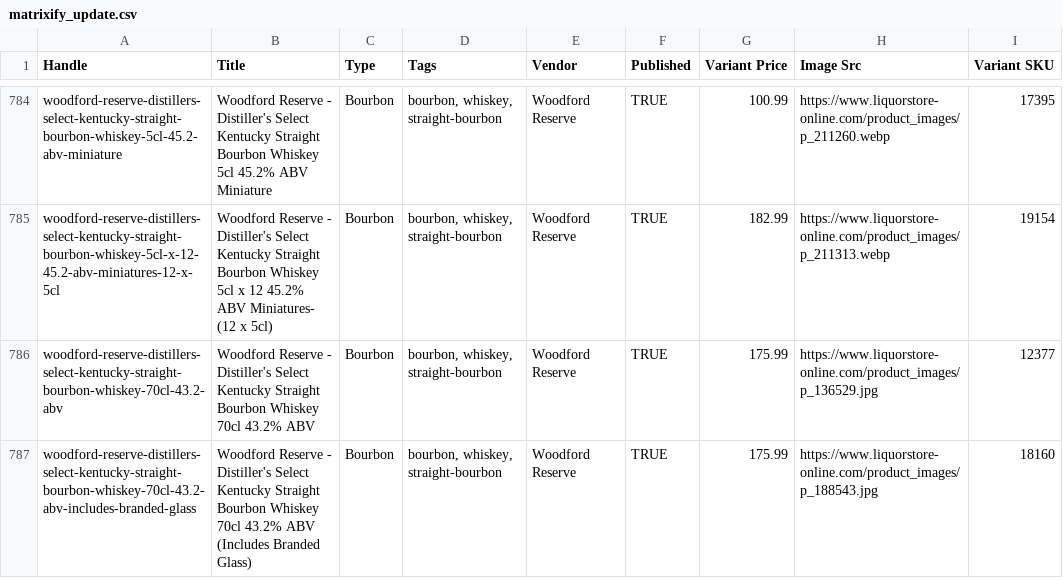
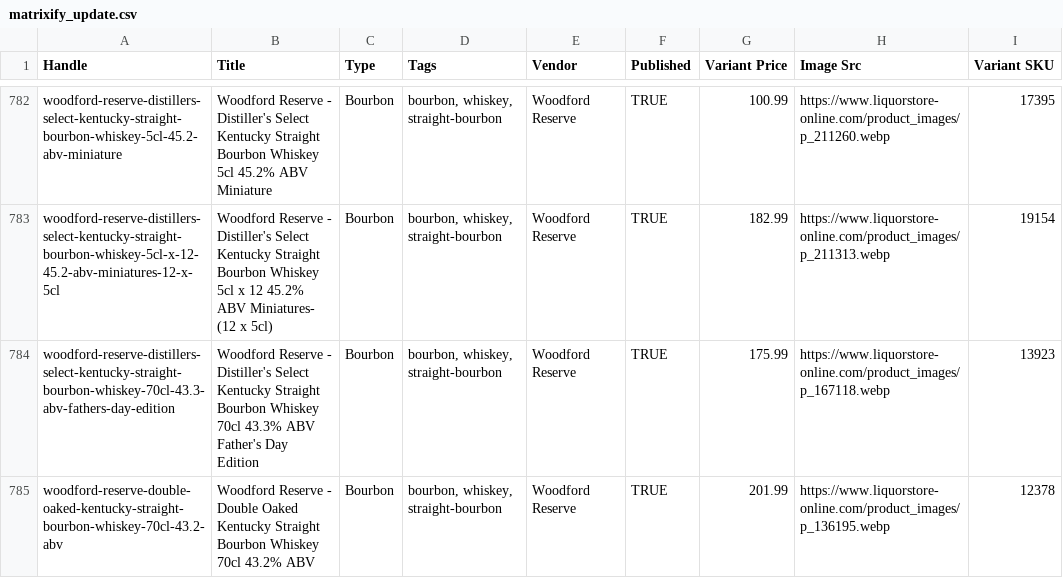
Before and after one commit to Njawnson/bourbon-shopify-sync, a CSV file: output/matrixify_update.csv, drawn as a sheet; only a part is shown, gaps mark what is left out; the shorter side is filled out with more unchanged rows; the diff covers the shown part only; the diff names each change by its address in the sheet, - before the commit and + after, or states it on an @@ line.

```diff
--- a/output/matrixify_update.csv
+++ b/output/matrixify_update.csv
-row 786: woodford-reserve-distillers-select-kentucky-straight-bourbon-whiskey-70cl-43.2-abv | Woodford Reserve - Distiller's Select Kentucky Straight Bourbon Whiskey 70cl 43.2% ABV | Bourbon | bourbon, whiskey, straight-bourbon | Woodford Reserve | TRUE | 175.99 | https://www.liquorstore-online.com/product_images/p_136529.jpg | 12377
-row 787: woodford-reserve-distillers-select-kentucky-straight-bourbon-whiskey-70cl-43.2-abv-includes-branded-glass | Woodford Reserve - Distiller's Select Kentucky Straight Bourbon Whiskey 70cl 43.2% ABV (Includes Branded Glass) | Bourbon | bourbon, whiskey, straight-bourbon | Woodford Reserve | TRUE | 175.99 | https://www.liquorstore-online.com/product_images/p_188543.jpg | 18160
```
Also changed, not shown: 3 removed rows and 2 edited cells elsewhere in this file.
